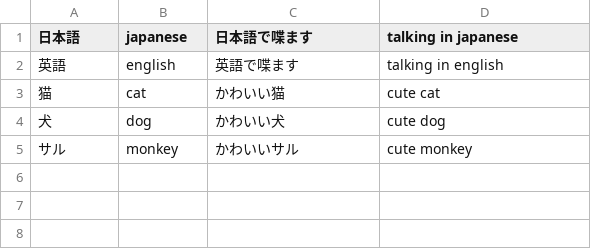
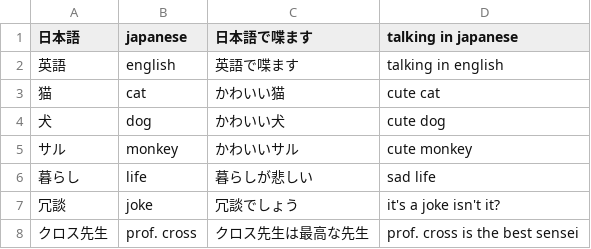
Before and after one commit to Sign-Language-SRS/backend, a CSV file: src/scripts/japanese_reviews.csv, drawn as a sheet.

Commit message:
Fix cors issue and japanese prototype setup

```diff
--- a/src/scripts/japanese_reviews.csv
+++ b/src/scripts/japanese_reviews.csv
@@ -5 +5,4 @@
 サル,monkey,かわいいサル,cute monkey
+暮らし,life,暮らしが悲しい,sad life
+冗談,joke,冗談でしょう,it's a joke isn't it?
+クロス先生,prof. cross,クロス先生は最高な先生,prof. cross is the best sensei
```
Also changed, not shown: 4 other files.
